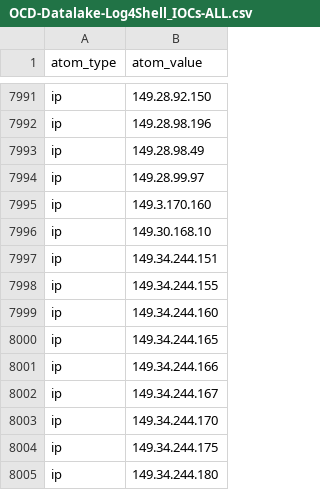
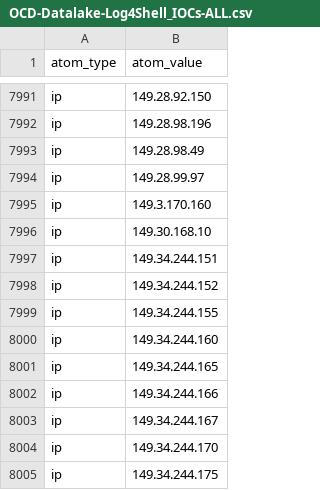
Before and after one commit to Orange-Cyberdefense/log4shell_iocs, a CSV file: OCD-Datalake-Log4Shell_IOCs-ALL.csv, drawn as a sheet; only a part is shown, gaps mark what is left out; the shorter side is filled out with more unchanged rows; the diff names each change by its address in the sheet, - before the commit and + after, or states it on an @@ line.

```diff
--- a/OCD-Datalake-Log4Shell_IOCs-ALL.csv
+++ b/OCD-Datalake-Log4Shell_IOCs-ALL.csv
+row 7998: ip | 149.34.244.152
```
Also changed, not shown: OCD-Datalake-Log4Shell_IOCs-Exploit_attempts.csv.
